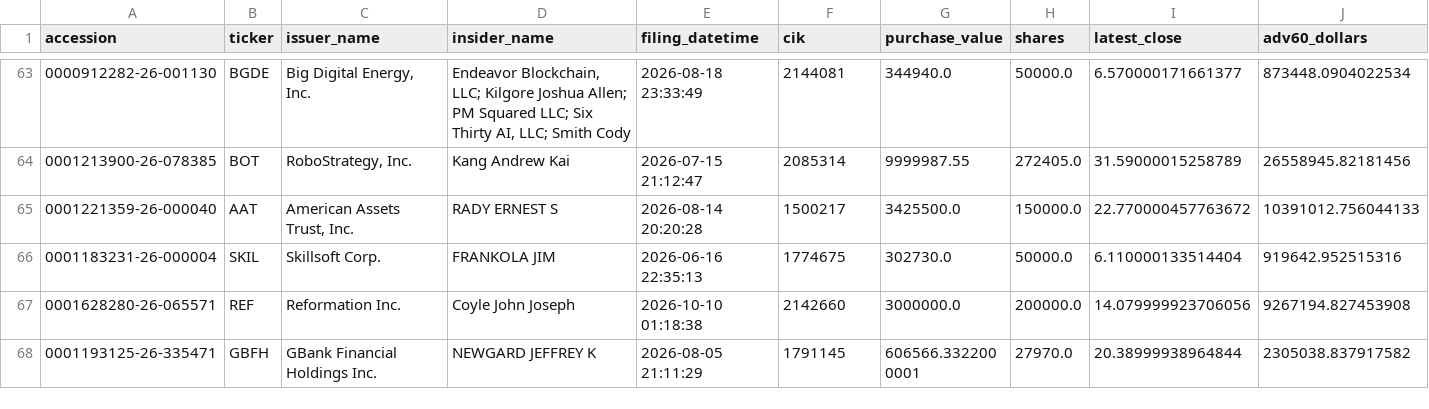
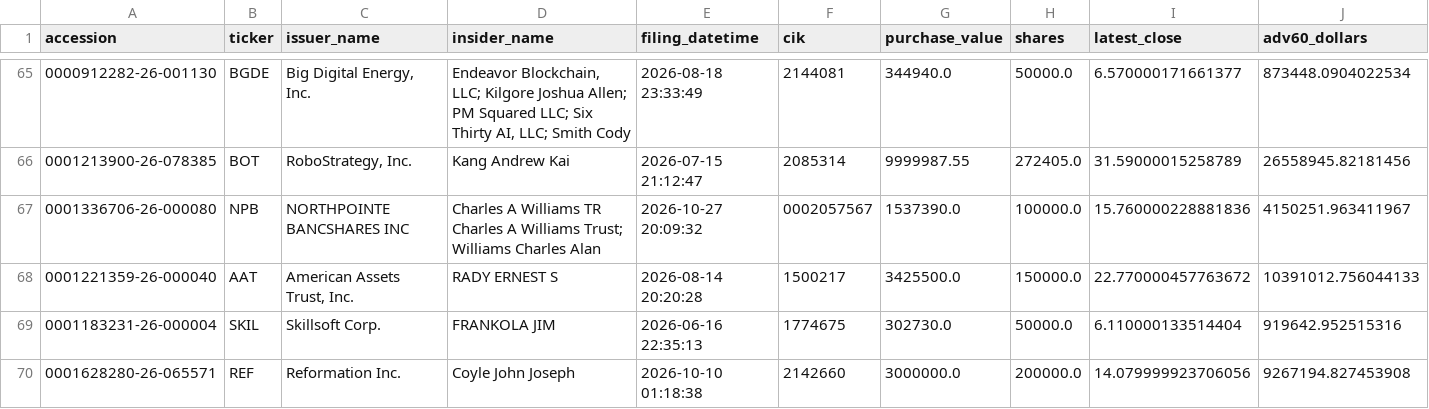
Before and after one commit to mrshu/openinsider-notifier, a CSV file: data/live/sec_daily/candidate_episode_history.csv, drawn as a sheet; only a part is shown, gaps mark what is left out; the shorter side is filled out with more unchanged rows; rows hold the shown columns only; the diff covers the shown part only; the diff names each change by its address in the sheet, - before the commit and + after, or states it on an @@ line.

```diff
--- a/data/live/sec_daily/candidate_episode_history.csv
+++ b/data/live/sec_daily/candidate_episode_history.csv
+row 67: 0001336706-26-000080 | NPB | NORTHPOINTE BANCSHARES INC | Charles A Williams TR Charles A Williams Trust; Williams Charles Alan | 2026-10-27 20:09:32 | 0002057567 | 1537390.0 | 100000.0 | 15.760000228881836 | 4150251.963411967
```
Also changed, not shown: 5 added rows and 2 edited cells elsewhere in this file, data/live/sec_daily/candidate_forward_returns.csv, data/live/sec_daily/filings_manifest_latest.csv, 14 other files.
